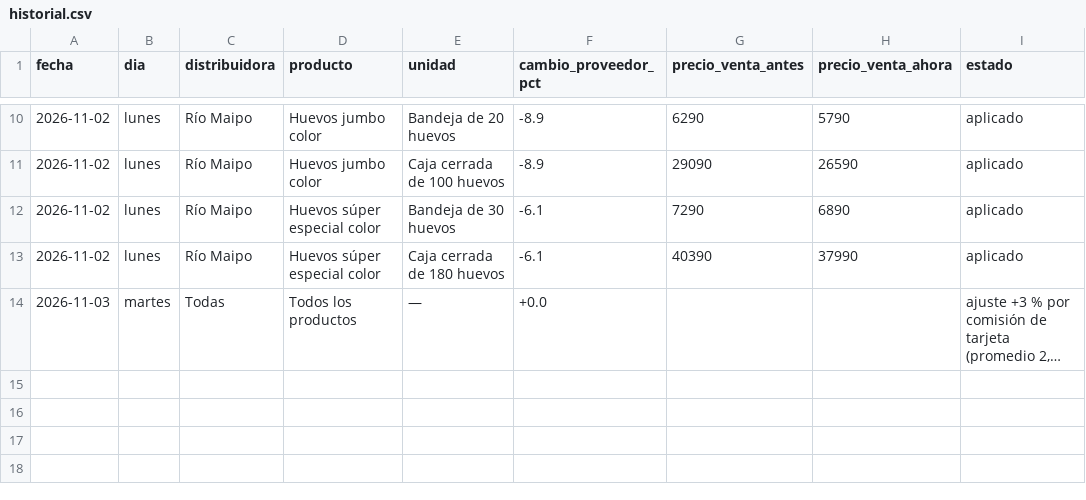
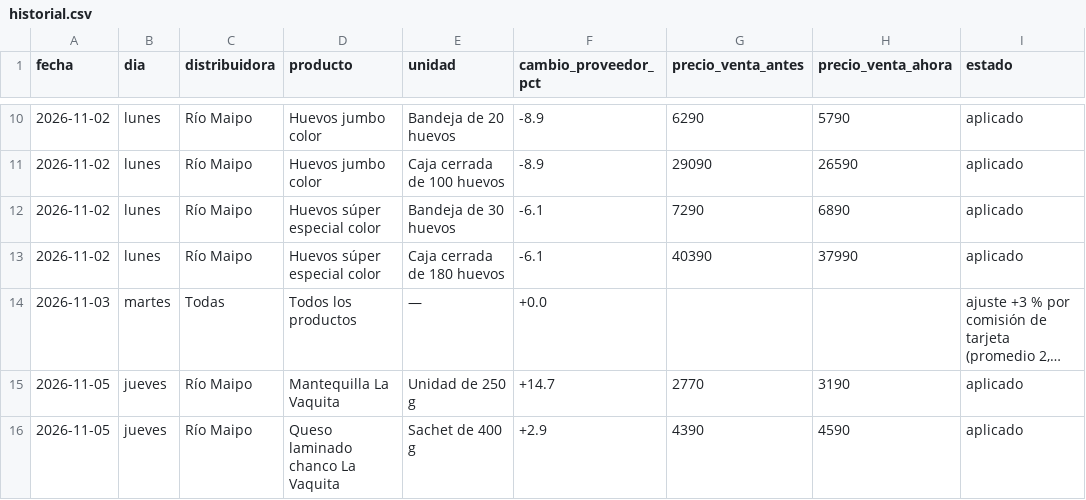
Before and after one commit to erosseta-cmyk/pedido-del-viernes, a CSV file: build/historial.csv, drawn as a sheet; only a part is shown, gaps mark what is left out; long unchanged cells end in …; the diff names each change by its address in the sheet, - before the commit and + after, or states it on an @@ line.

```diff
--- a/build/historial.csv
+++ b/build/historial.csv
+row 15: 2026-11-05 | jueves | Río Maipo | Mantequilla La Vaquita | Unidad de 250 g | +14.7 | 2770 | 3190 | aplicado
+row 16: 2026-11-05 | jueves | Río Maipo | Queso laminado chanco La Vaquita | Sachet de 400 g | +2.9 | 4390 | 4590 | aplicado
```
Also changed, not shown: 4 other files.
